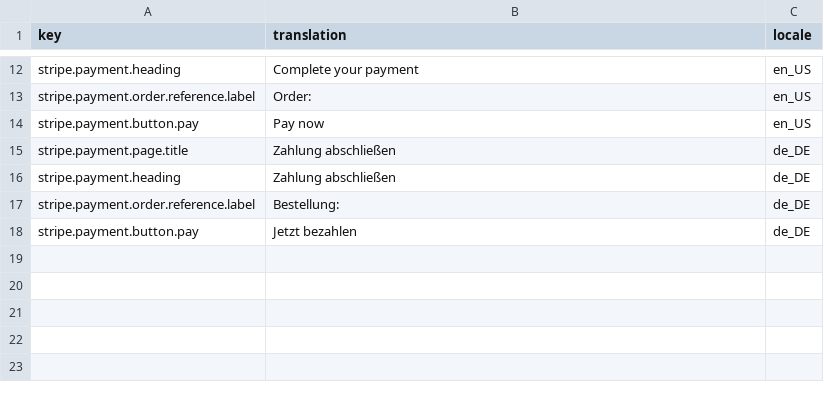
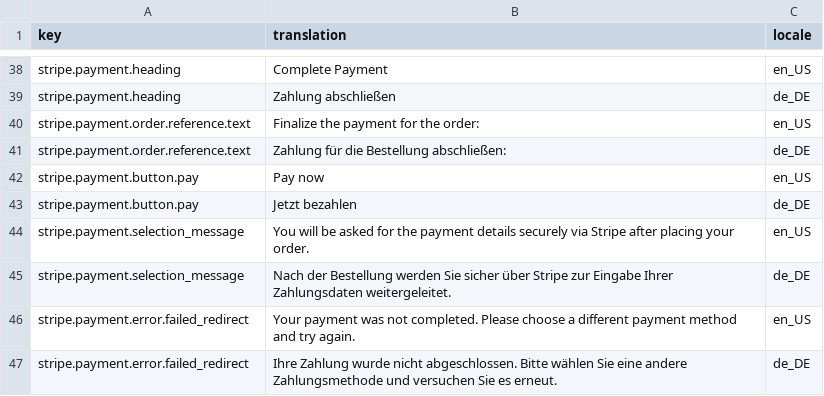
Before and after one commit to spryker-eco/stripe, a CSV file: data/import/glossary.csv, drawn as a sheet; only a part is shown, gaps mark what is left out; removed rows and columns are numbered as before the commit, all else as after; the diff covers the shown part only; the diff names each change by its address in the sheet, - before the commit and + after, or states it on an @@ line.

Commit message:
Stripe webhooks and payment status conditions

```diff
--- a/data/import/glossary.csv
+++ b/data/import/glossary.csv
-B38 (translation): Complete your payment
+B38 (translation): Complete Payment
@@ row 16 moved to row 39: stripe.payment.heading @@
-A40 (key): stripe.payment.order.reference.label
+A40 (key): stripe.payment.order.reference.text
-B40 (translation): Order:
+B40 (translation): Finalize the payment for the order:
+row 41: stripe.payment.order.reference.text | Zahlung für die Bestellung abschließen: | de_DE
@@ row 15 moved to row 37: stripe.payment.page.title @@
-row 17: stripe.payment.order.reference.label | Bestellung: | de_DE
+row 44: stripe.payment.selection_message | You will be asked for the payment details securely via Stripe after placing your order. | en_US
+row 45: stripe.payment.selection_message | Nach der Bestellung werden Sie sicher über Stripe zur Eingabe Ihrer Zahlungsdaten weitergeleitet. | de_DE
+row 46: stripe.payment.error.failed_redirect | Your payment was not completed. Please choose a different payment method and try again. | en_US
+row 47: stripe.payment.error.failed_redirect | Ihre Zahlung wurde nicht abgeschlossen. Bitte wählen Sie eine andere Zahlungsmethode und versuchen Sie es erneut. | de_DE
```
Also changed, not shown: 25 added rows elsewhere in this file, 27 other files.
